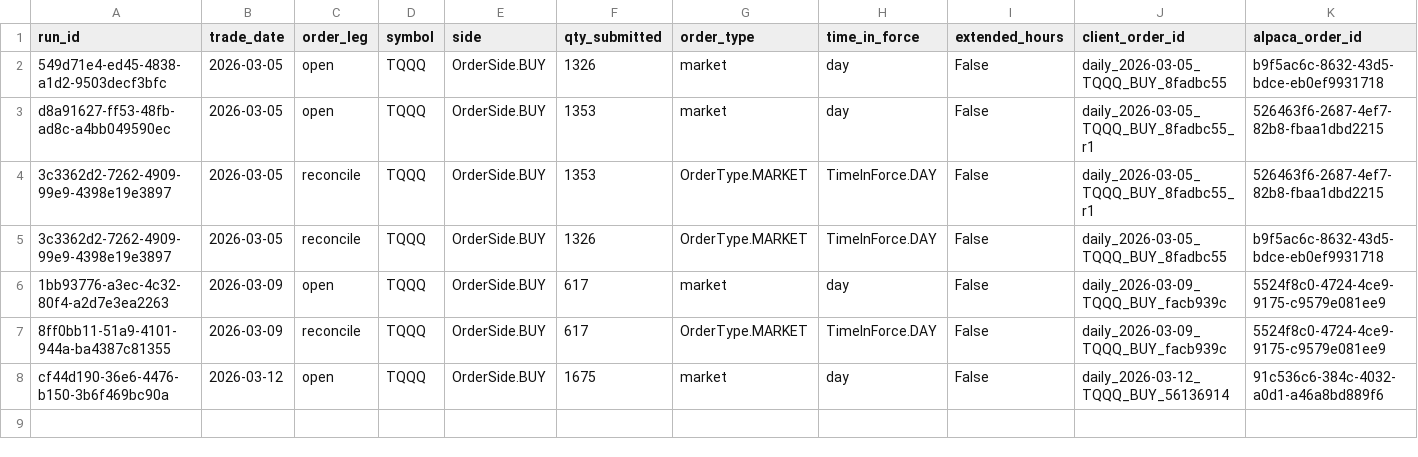
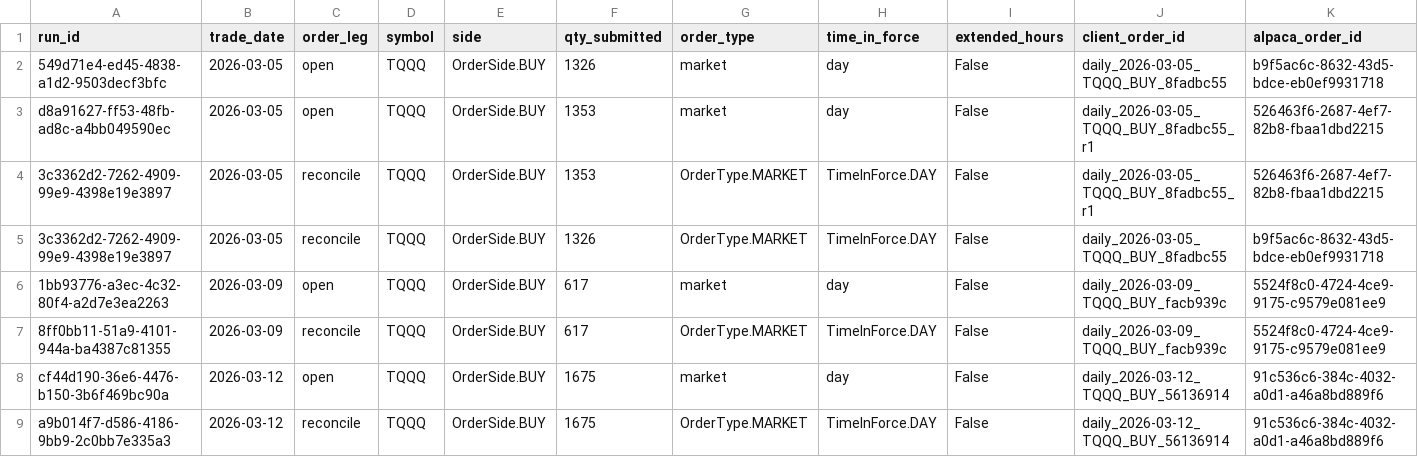
Before and after one commit to precisionhireconsultants/trading-vol-target-annual-0.40, a CSV file: logs/paper/orders/paper_orders_202603.csv, drawn as a sheet; only a part is shown; rows hold the shown columns only; the diff names each change by its address in the sheet, - before the commit and + after, or states it on an @@ line.

```diff
--- a/logs/paper/orders/paper_orders_202603.csv
+++ b/logs/paper/orders/paper_orders_202603.csv
+row 9: a9b014f7-d586-4186-9bb9-2c0bb7e335a3 | 2026-03-12 | reconcile | TQQQ | OrderSide.BUY | 1675 | OrderType.MARKET | TimeInForce.DAY | False | daily_2026-03-12_TQQQ_BUY_56136914 | 91c536c6-384c-4032-a0d1-a46a8bd889f6
```
Also changed, not shown: logs/paper/runs/paper_runs_202603.csv.
